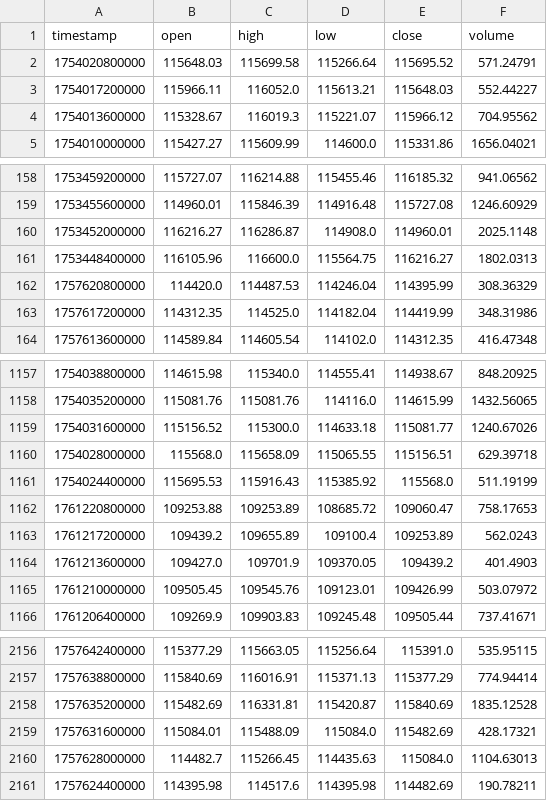
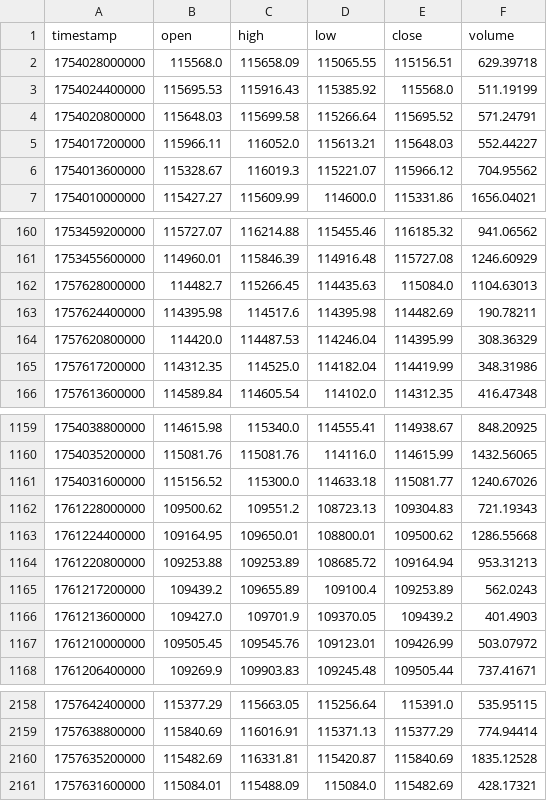
Before and after one commit to cero97-ctrl/repositorio, a CSV file: Binance/Python/btcusdt_1h_data.csv, drawn as a sheet; only a part is shown, gaps mark what is left out.

```diff
--- a/Binance/Python/btcusdt_1h_data.csv
+++ b/Binance/Python/btcusdt_1h_data.csv
@@ -1,2 +1,4 @@
 timestamp,open,high,low,close,volume
+1754028000000,115568.0,115658.09,115065.55,115156.51,629.39718
+1754024400000,115695.53,115916.43,115385.92,115568.0,511.19199
 1754020800000,115648.03,115699.58,115266.64,115695.52,571.24791
@@ -159,4 +161,4 @@ timestamp,open,high,low,close,volume
 1753455600000,114960.01,115846.39,114916.48,115727.08,1246.60929
-1753452000000,116216.27,116286.87,114908.0,114960.01,2025.1148
-1753448400000,116105.96,116600.0,115564.75,116216.27,1802.0313
+1757628000000,114482.7,115266.45,114435.63,115084.0,1104.63013
+1757624400000,114395.98,114517.6,114395.98,114482.69,190.78211
 1757620800000,114420.0,114487.53,114246.04,114395.99,308.36329
@@ -1159,5 +1161,5 @@ timestamp,open,high,low,close,volume
 1754031600000,115156.52,115300.0,114633.18,115081.77,1240.67026
-1754028000000,115568.0,115658.09,115065.55,115156.51,629.39718
-1754024400000,115695.53,115916.43,115385.92,115568.0,511.19199
-1761220800000,109253.88,109253.89,108685.72,109060.47,758.17653
+1761228000000,109500.62,109551.2,108723.13,109304.83,721.19343
+1761224400000,109164.95,109650.01,108800.01,109500.62,1286.55668
+1761220800000,109253.88,109253.89,108685.72,109164.94,953.31213
 1761217200000,109439.2,109655.89,109100.4,109253.89,562.0243
@@ -2159,3 +2161 @@ timestamp,open,high,low,close,volume
 1757631600000,115084.01,115488.09,115084.0,115482.69,428.17321
-1757628000000,114482.7,115266.45,114435.63,115084.0,1104.63013
-1757624400000,114395.98,114517.6,114395.98,114482.69,190.78211
```
Also changed, not shown: Binance/Python/trades_log_backtest.csv, Binance/Python/trades_log_backtest_results.csv.
